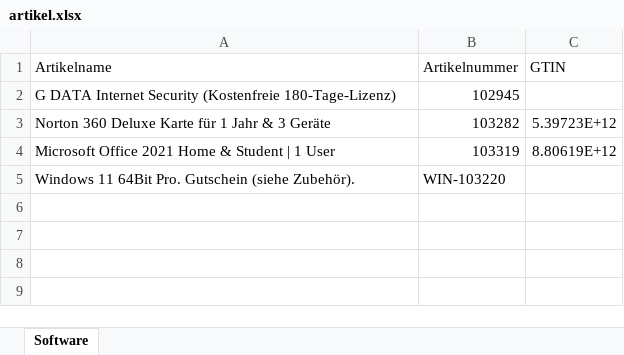
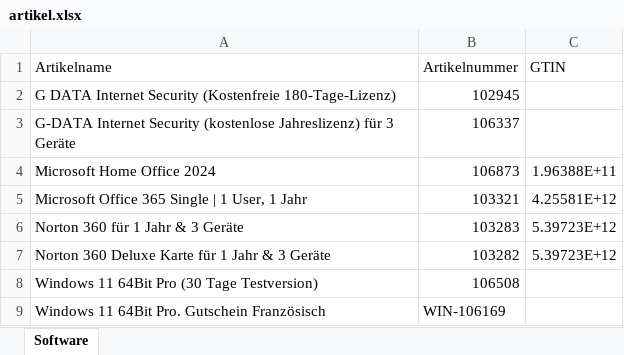
Before and after one commit to Mcmoneybags-afk/Open_AI_Searcher, an Excel workbook: input_csv/22_Software/artikel.xlsx, sheet Software, drawn as a sheet; values as stored, in another font and other column widths than the file's, no borders; removed rows and columns are numbered as before the commit, all else as after; the diff names each change by its address in the sheet, - before the commit and + after, or states it on an @@ line.

```diff
--- a/input_csv/22_Software/artikel.xlsx (sheet Software)
+++ b/input_csv/22_Software/artikel.xlsx (sheet Software)
+row 3: G-DATA Internet Security (kostenlose Jahreslizenz) für 3 Geräte | 106337
+row 4: Microsoft Home Office 2024 | 106873 | 1.96388E+11
+row 5: Microsoft Office 365 Single | 1 User, 1 Jahr | 103321 | 4.25581E+12
+row 6: Norton 360 für 1 Jahr & 3 Geräte | 103283 | 5.39723E+12
-row 4: Microsoft Office 2021 Home & Student | 1 User | 103319 | 8.80619E+12
-row 5: Windows 11 64Bit Pro. Gutschein (siehe Zubehör). | WIN-103220
+row 8: Windows 11 64Bit Pro (30 Tage Testversion) | 106508
+row 9: Windows 11 64Bit Pro. Gutschein Französisch | WIN-106169
```
Also changed, not shown: input_csv/03_Gehaeuse/artikel.xlsx, input_csv/04_Grafikkarten/artikel.xlsx, 21 other files.
